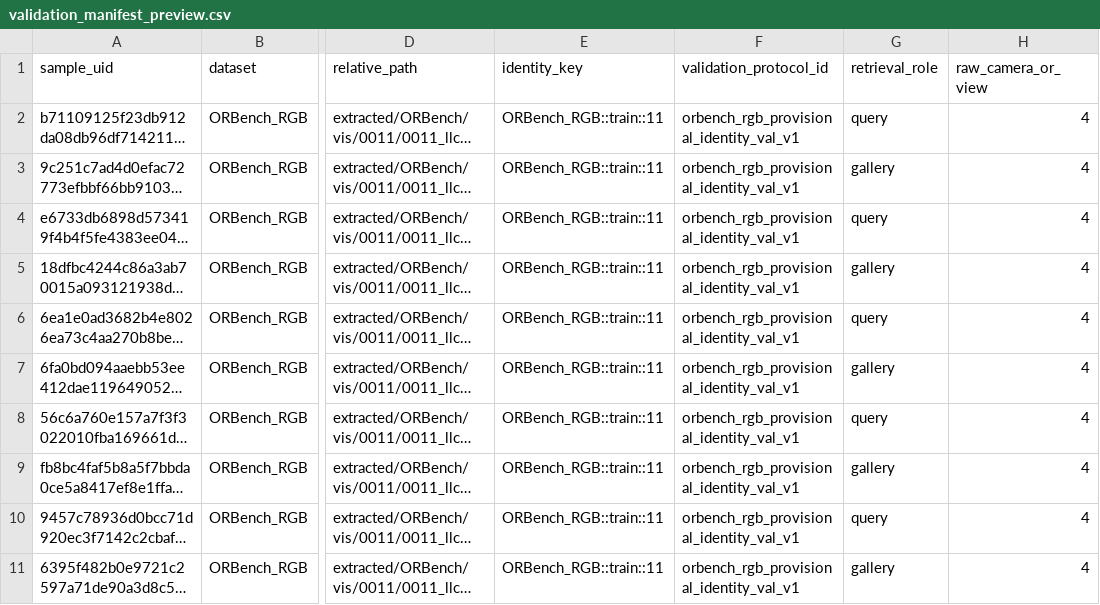
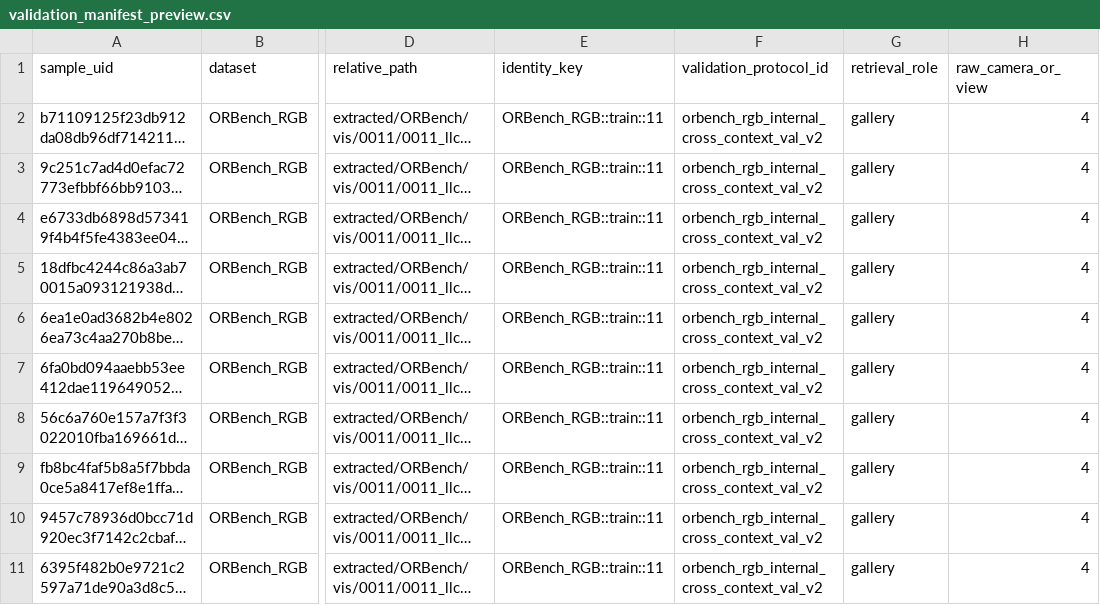
Before and after one commit to BASSAT-BASSAT/Beyond-In-Domain-Discrimination-For-Person-Re-ID-Official-Repo, a CSV file: unified/final_dataset/Member 2/preview/validation_manifest_preview.csv, drawn as a sheet; only a part is shown, gaps mark what is left out; long unchanged cells end in …; the diff names each change by its address in the sheet, - before the commit and + after, or states it on an @@ line.

Commit message:
feat(dg-reid): integrate verified P3 P5 handoffs and update unified documentation

```diff
--- a/unified/final_dataset/Member 2/preview/validation_manifest_preview.csv
+++ b/unified/final_dataset/Member 2/preview/validation_manifest_preview.csv
-F2:F11 (validation_protocol_id): orbench_rgb_provisional_identity_val_v1
+F2:F11 (validation_protocol_id): orbench_rgb_internal_cross_context_val_v2
-G2 (retrieval_role): query
+G2 (retrieval_role): gallery
-G4 (retrieval_role): query
+G4 (retrieval_role): gallery
-G6 (retrieval_role): query
+G6 (retrieval_role): gallery
-G8 (retrieval_role): query
+G8 (retrieval_role): gallery
-G10 (retrieval_role): query
+G10 (retrieval_role): gallery
```
Also changed, not shown: 20 other files.
